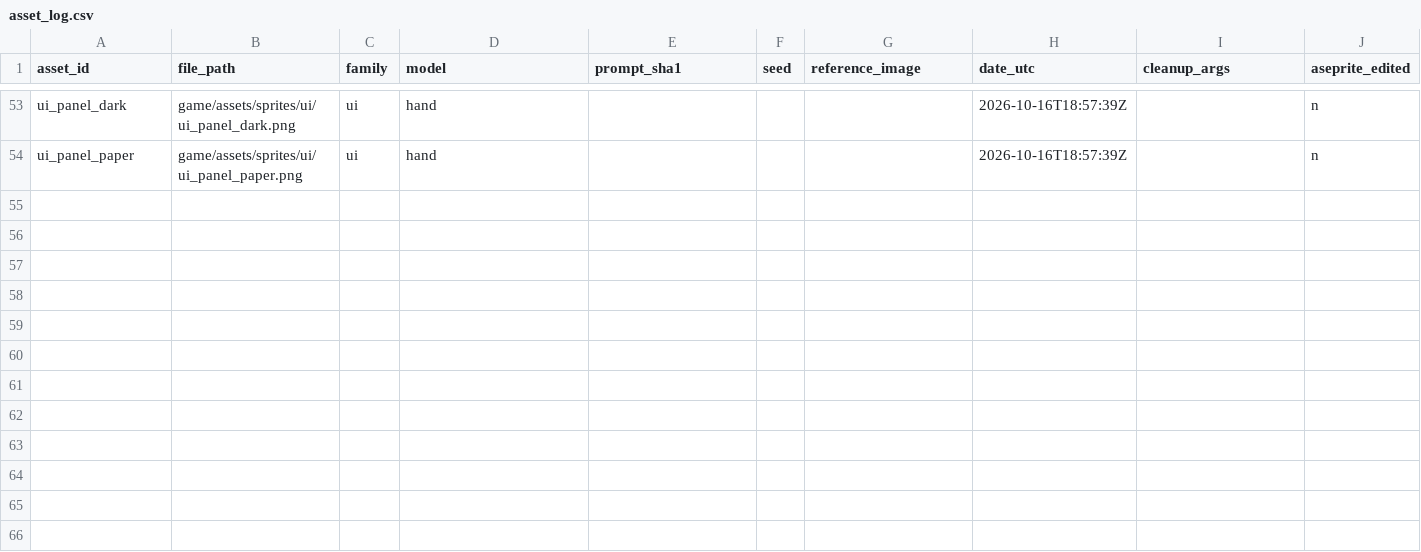
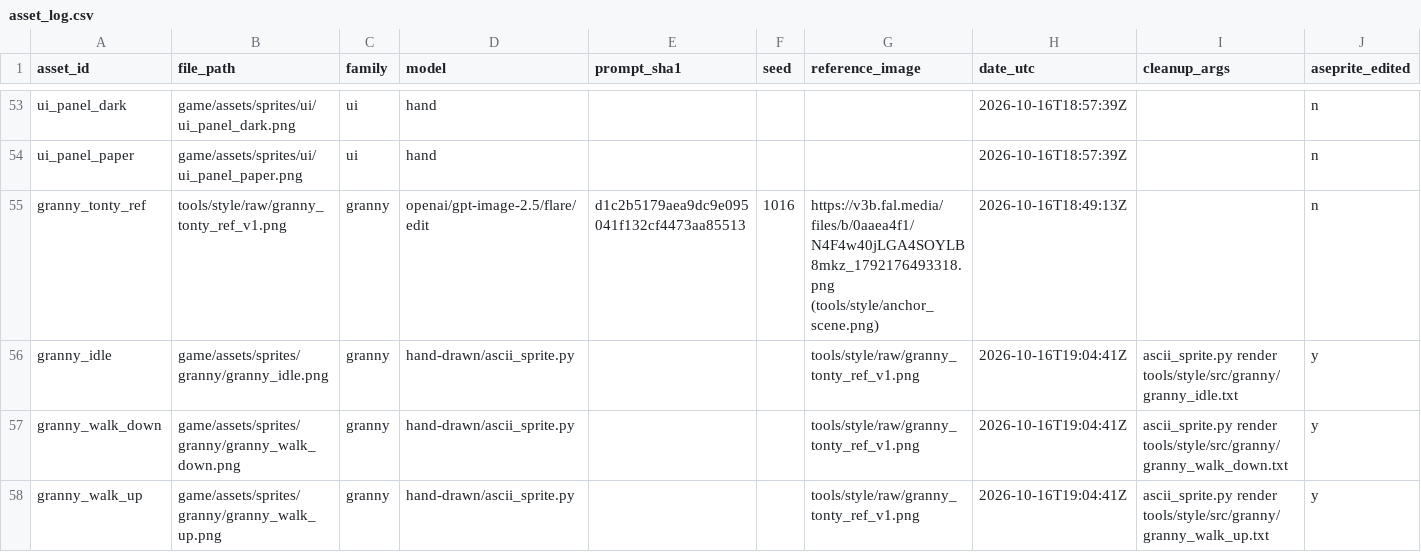
Before and after one commit to izzetemredemir/autumn-preserves, a CSV file: tools/asset_log.csv, drawn as a sheet; only a part is shown, gaps mark what is left out; rows hold the shown columns only; the diff covers the shown part only; the diff names each change by its address in the sheet, - before the commit and + after, or states it on an @@ line.

Commit message:
art(granny): Granny Tonty sprite candidate

```diff
--- a/tools/asset_log.csv
+++ b/tools/asset_log.csv
+row 55: granny_tonty_ref | tools/style/raw/granny_tonty_ref_v1.png | granny | openai/gpt-image-2.5/flare/edit | d1c2b5179aea9dc9e095041f132cf4473aa85513 | 1016 | https://v3b.fal.media/files/b/0aaea4f1/N4F4w40jLGA4SOYLB8mkz_1792176493318.png (tools/style/anchor_scene.png) | 2026-10-16T18:49:13Z |  | n
+row 56: granny_idle | game/assets/sprites/granny/granny_idle.png | granny | hand-drawn/ascii_sprite.py |  |  | tools/style/raw/granny_tonty_ref_v1.png | 2026-10-16T19:04:41Z | ascii_sprite.py render tools/style/src/granny/granny_idle.txt | y
+row 57: granny_walk_down | game/assets/sprites/granny/granny_walk_down.png | granny | hand-drawn/ascii_sprite.py |  |  | tools/style/raw/granny_tonty_ref_v1.png | 2026-10-16T19:04:41Z | ascii_sprite.py render tools/style/src/granny/granny_walk_down.txt | y
+row 58: granny_walk_up | game/assets/sprites/granny/granny_walk_up.png | granny | hand-drawn/ascii_sprite.py |  |  | tools/style/raw/granny_tonty_ref_v1.png | 2026-10-16T19:04:41Z | ascii_sprite.py render tools/style/src/granny/granny_walk_up.txt | y
```
Also changed, not shown: 4 added rows elsewhere in this file, 26 other files.
